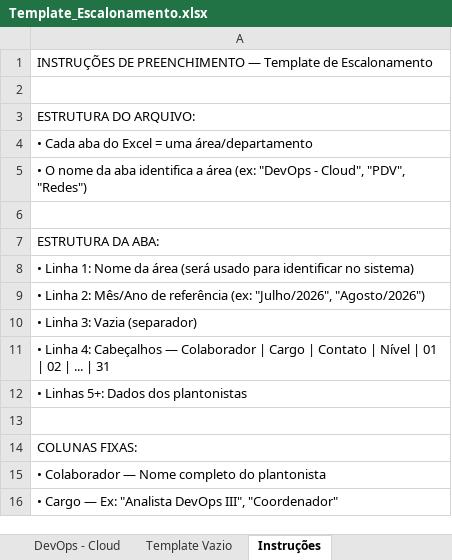
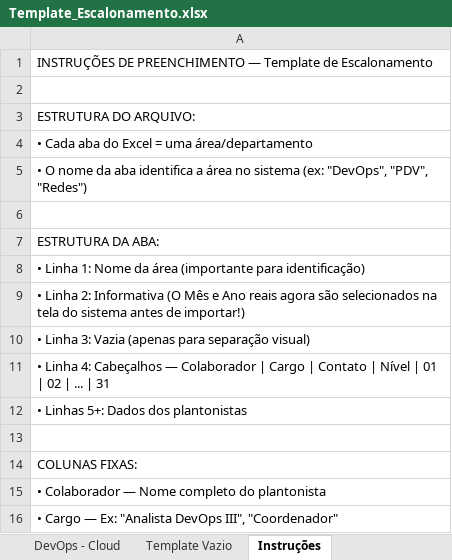
Before and after one commit to JoaoSantosCodes/dpsp-command-on-call-backend, an Excel workbook: templates/Template_Escalonamento.xlsx, sheet Instruções, drawn as a sheet; only a part is shown; values as stored, in another font and other column widths than the file's, no borders; the diff covers the shown part only; the diff names each change by its address in the sheet, - before the commit and + after, or states it on an @@ line.

Commit message:
feat: refine import export problems and escalation

```diff
--- a/templates/Template_Escalonamento.xlsx (sheet Instruções)
+++ b/templates/Template_Escalonamento.xlsx (sheet Instruções)
-A5: …a área (ex: "DevOps - Cloud", "PDV", "Redes")
+A5: …a área no sistema (ex: "DevOps", "PDV", "Redes")
-A8: …da área (será usado para identificar no sistema)
+A8: …da área (importante para identificação)
-A9: …Linha 2: Mês/Ano de referência (ex: "Julho/2026", "Agosto/2026")
+A9: …Linha 2: Informativa (O Mês e Ano reais agora são selecionados na tela do sistema antes de importar!)
-A10: • Linha 3: Vazia (separador)
+A10: • Linha 3: Vazia (apenas para separação visual)
```
Also changed, not shown: 11 removed rows and 12 edited cells elsewhere in this sheet, sheet Template Vazio, sheet DevOps - Cloud, 2 other files.
